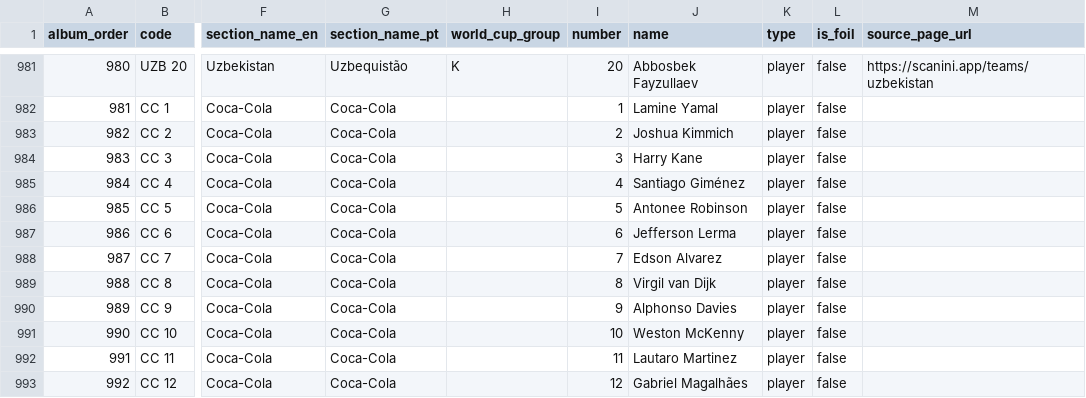
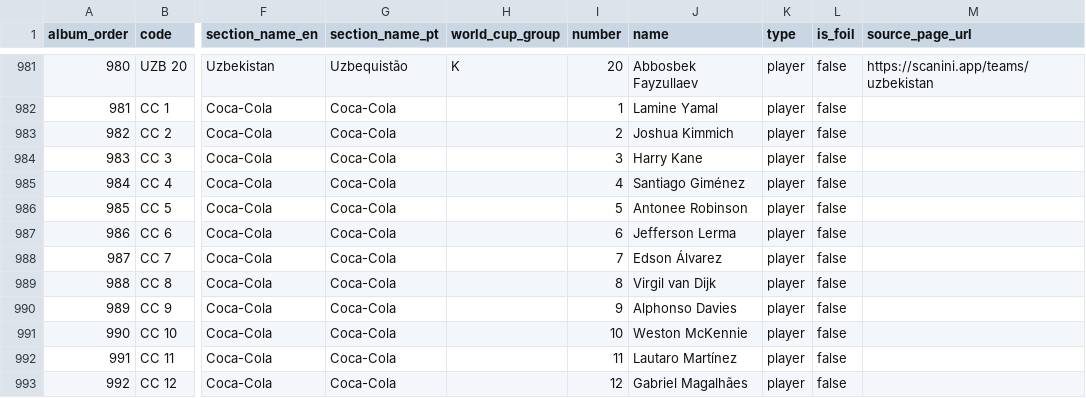
Before and after one commit to vitorbaptista/busca-figurinha, a CSV file: world-cup-2026-album-stickers.csv, drawn as a sheet; only a part is shown, gaps mark what is left out; the diff names each change by its address in the sheet, - before the commit and + after, or states it on an @@ line.

```diff
--- a/world-cup-2026-album-stickers.csv
+++ b/world-cup-2026-album-stickers.csv
-J988 (name): Edson Alvarez
+J988 (name): Edson Álvarez
-J991 (name): Weston McKenny
+J991 (name): Weston McKennie
-J992 (name): Lautaro Martinez
+J992 (name): Lautaro Martínez
```
Also changed, not shown: 1 other file.
